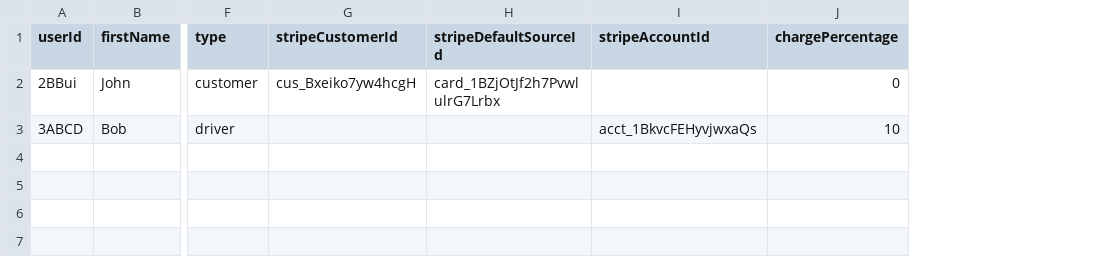
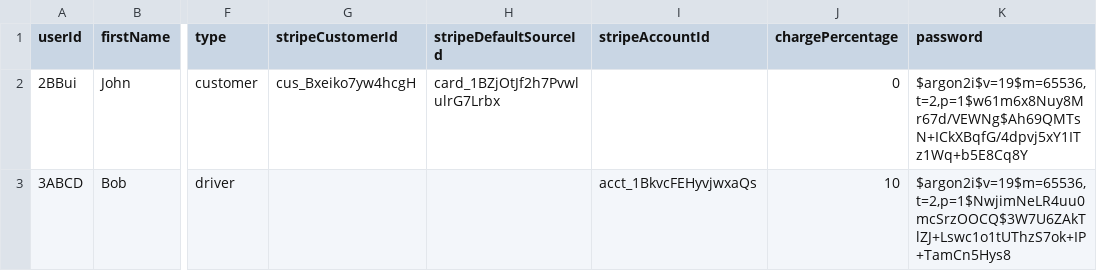
Before and after one commit to GmeduoyeClaymore/viewserver, a CSV file: viewserver-shotgun/src/main/resources/data/user.csv, drawn as a sheet; only a part is shown, gaps mark what is left out; the diff names each change by its address in the sheet, - before the commit and + after, or states it on an @@ line.

Commit message:
Validate password correctly in loginController

```diff
--- a/viewserver-shotgun/src/main/resources/data/user.csv
+++ b/viewserver-shotgun/src/main/resources/data/user.csv
+column K (password), rows 2-3: $argon2i$v=19$m=65536,t=2,p=1$w61m6x8Nuy8Mr67d/VEWNg$Ah69QMTsN+ICkXBqfG/4dpvj5xY1ITz1Wq+b5E8Cq8Y | $argon2i$v=19$m=65536,t=2,p=1$NwjimNeLR4uu0mcSrzOOCQ$3W7U6ZAkTlZJ+Lswc1o1tUThzS7ok+IP+TamCn5Hys8
```
Also changed, not shown: 5 other files.
